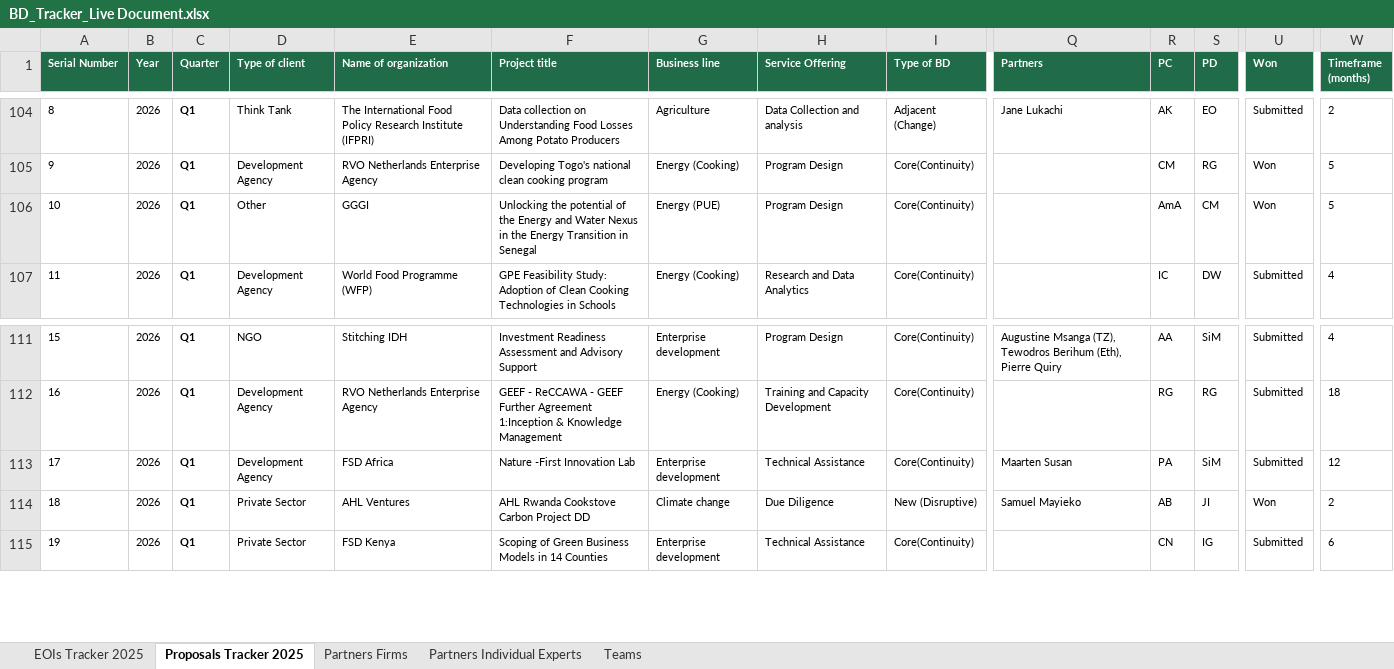
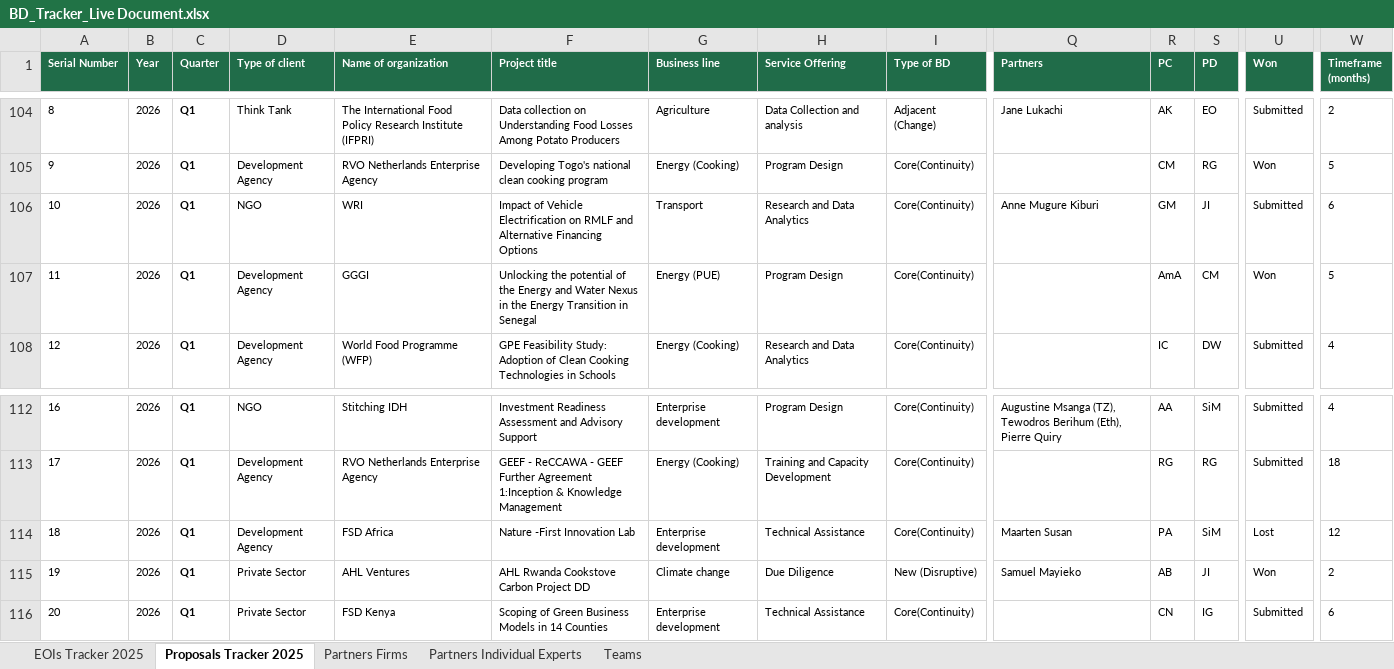
Before and after one commit to EED-Tech/BD, an Excel workbook: public/BD_Tracker_Live Document.xlsx, sheet Proposals Tracker 2025, drawn as a sheet; only a part is shown, gaps mark what is left out; values as stored, in another font and other column widths than the file's, no borders; addresses are those after the commit; rows hold the shown columns only; the diff covers the shown part only; the diff names each change by its address in the sheet, - before the commit and + after, or states it on an @@ line.

Commit message:
Update BD Tracker Live Document

```diff
--- a/public/BD_Tracker_Live Document.xlsx (sheet Proposals Tracker 2025)
+++ b/public/BD_Tracker_Live Document.xlsx (sheet Proposals Tracker 2025)
+row 106: 10 | 2026 | Q1 | NGO | WRI | Impact of Vehicle Electrification on RMLF and Alternative Financing Options | Transport | Research and Data Analytics | Core(Continuity) | Anne Mugure Kiburi | GM | JI | Submitted | 6
@@ column A (Serial Number) renumbered between rows 107 and 141 @@
-D107 (Type of client): Other
+D107 (Type of client): Development Agency
-U114 (Won): Submitted
+U114 (Won): Lost
```
Also changed, not shown: 18 added rows and 17 edited cells elsewhere in this sheet, sheet EOIs Tracker 2025, sheet Partners Firms, sheet Teams, formulas that keep their value.
